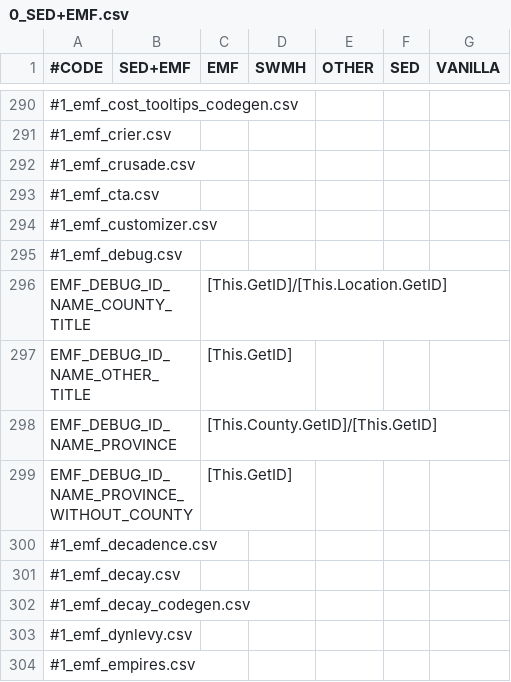
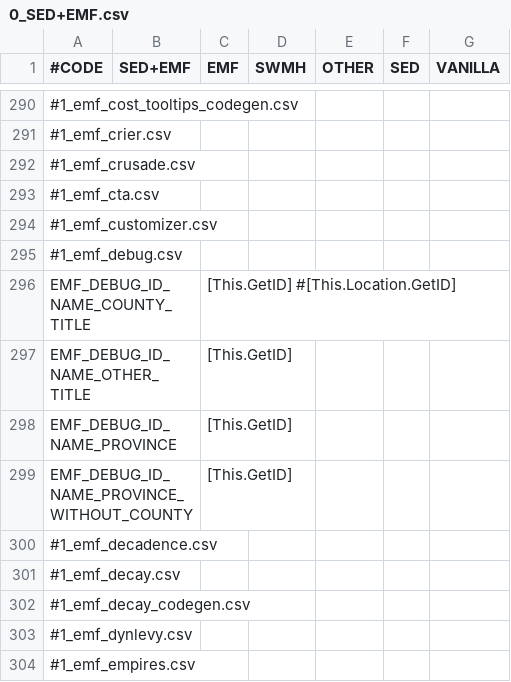
Before and after one commit to escalonn/sed2, a CSV file: templates/SED2+EMF/localisation/0_SED+EMF.csv, drawn as a sheet; only a part is shown, gaps mark what is left out; the diff names each change by its address in the sheet, - before the commit and + after, or states it on an @@ line.

```diff
--- a/templates/SED2+EMF/localisation/0_SED+EMF.csv
+++ b/templates/SED2+EMF/localisation/0_SED+EMF.csv
-C296 (EMF): [This.GetID]/[This.Location.GetID]
+C296 (EMF): [This.GetID] #[This.Location.GetID]
-C298 (EMF): [This.County.GetID]/[This.GetID]
+C298 (EMF): [This.GetID]
```
Also changed, not shown: build/SED2/localisation/A_DuchiesKingdomsandEmpires_titular.csv, templates/SED2/common/landed_titles/titular_titles.csv, 8 other files.
